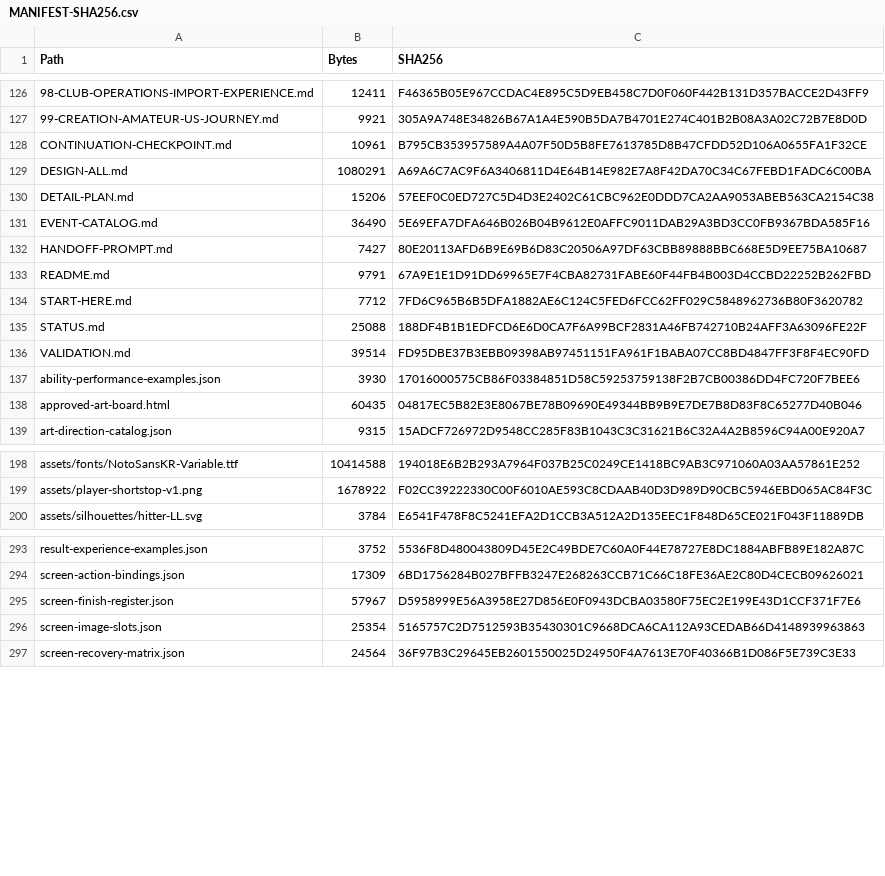
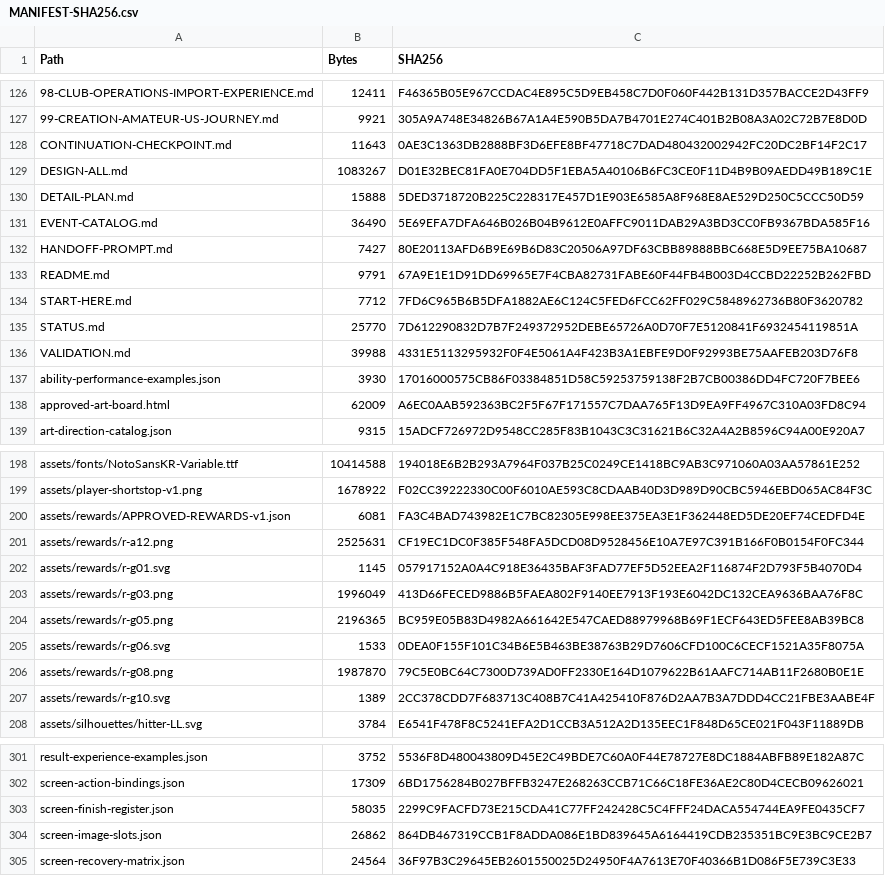
Before and after one commit to bossxor/baseball_Career, a CSV file: docs/design/MANIFEST-SHA256.csv, drawn as a sheet; only a part is shown, gaps mark what is left out; addresses are those after the commit; the diff covers the shown part only; the diff names each change by its address in the sheet, - before the commit and + after, or states it on an @@ line.

Commit message:
design: approve seven reward assets and record colored stamp revision

```diff
--- a/docs/design/MANIFEST-SHA256.csv
+++ b/docs/design/MANIFEST-SHA256.csv
-B128 (Bytes): 10961
+B128 (Bytes): 11643
-C128 (SHA256): B795CB353957589A4A07F50D5B8FE7613785D8B47CFDD52D106A0655FA1F32CE
+C128 (SHA256): 0AE3C1363DB2888BF3D6EFE8BF47718C7DAD480432002942FC20DC2BF14F2C17
-B129 (Bytes): 1080291
+B129 (Bytes): 1083267
-C129 (SHA256): A69A6C7AC9F6A3406811D4E64B14E982E7A8F42DA70C34C67FEBD1FADC6C00BA
+C129 (SHA256): D01E32BEC81FA0E704DD5F1EBA5A40106B6FC3CE0F11D4B9B09AEDD49B189C1E
-B130 (Bytes): 15206
+B130 (Bytes): 15888
-C130 (SHA256): 57EEF0C0ED727C5D4D3E2402C61CBC962E0DDD7CA2AA9053ABEB563CA2154C38
+C130 (SHA256): 5DED3718720B225C228317E457D1E903E6585A8F968E8AE529D250C5CCC50D59
-B135 (Bytes): 25088
+B135 (Bytes): 25770
-C135 (SHA256): 188DF4B1B1EDFCD6E6D0CA7F6A99BCF2831A46FB742710B24AFF3A63096FE22F
+C135 (SHA256): 7D612290832D7B7F249372952DEBE65726A0D70F7E5120841F6932454119851A
-B136 (Bytes): 39514
+B136 (Bytes): 39988
-C136 (SHA256): FD95DBE37B3EBB09398AB97451151FA961F1BABA07CC8BD4847FF3F8F4EC90FD
+C136 (SHA256): 4331E5113295932F0F4E5061A4F423B3A1EBFE9D0F92993BE75AAFEB203D76F8
-B138 (Bytes): 60435
+B138 (Bytes): 62009
-C138 (SHA256): 04817EC5B82E3E8067BE78B09690E49344BB9B9E7DE7B8D83F8C65277D40B046
+C138 (SHA256): A6EC0AAB592363BC2F5F67F171557C7DAA765F13D9EA9FF4967C310A03FD8C94
+row 200: assets/rewards/APPROVED-REWARDS-v1.json | 6081 | FA3C4BAD743982E1C7BC82305E998EE375EA3E1F362448ED5DE20EF74CEDFD4E
+row 201: assets/rewards/r-a12.png | 2525631 | CF19EC1DC0F385F548FA5DCD08D9528456E10A7E97C391B166F0B0154F0FC344
+row 202: assets/rewards/r-g01.svg | 1145 | 057917152A0A4C918E36435BAF3FAD77EF5D52EEA2F116874F2D793F5B4070D4
+row 203: assets/rewards/r-g03.png | 1996049 | 413D66FECED9886B5FAEA802F9140EE7913F193E6042DC132CEA9636BAA76F8C
+row 204: assets/rewards/r-g05.png | 2196365 | BC959E05B83D4982A661642E547CAED88979968B69F1ECF643ED5FEE8AB39BC8
+row 205: assets/rewards/r-g06.svg | 1533 | 0DEA0F155F101C34B6E5B463BE38763B29D7606CFD100C6CECF1521A35F8075A
+row 206: assets/rewards/r-g08.png | 1987870 | 79C5E0BC64C7300D739AD0FF2330E164D1079622B61AAFC714AB11F2680B0E1E
+row 207: assets/rewards/r-g10.svg | 1389 | 2CC378CDD7F683713C408B7C41A425410F876D2AA7B3A7DDD4CC21FBE3AABE4F
-B303 (Bytes): 57967
+B303 (Bytes): 58035
-C303 (SHA256): D5958999E56A3958E27D856E0F0943DCBA03580F75EC2E199E43D1CCF371F7E6
+C303 (SHA256): 2299C9FACFD73E215CDA41C77FF242428C5C4FFF24DACA554744EA9FE0435CF7
-B304 (Bytes): 25354
+B304 (Bytes): 26862
-C304 (SHA256): 5165757C2D7512593B35430301C9668DCA6CA112A93CEDAB66D4148939963863
+C304 (SHA256): 864DB467319CCB1F8ADDA086E1BD839645A6164419CDB235351BC9E3BC9CE2B7
```
Also changed, not shown: 10 edited cells elsewhere in this file, 21 other files.
